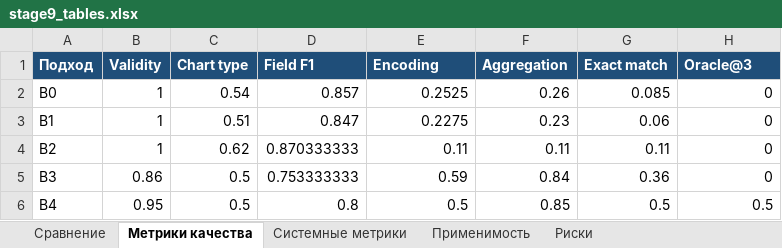
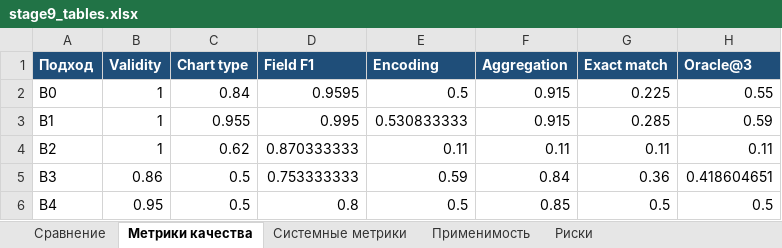
Before and after one commit to petrussia/NL2BI-AI-assistant, an Excel workbook: reports/stage9_report_materials/stage9_tables.xlsx, sheet Метрики качества, drawn as a sheet; values as stored, in another font and other column widths than the file's, no borders; charts and pictures not drawn; the diff names each change by its address in the sheet, - before the commit and + after, or states it on an @@ line.

Commit message:
Update final report materials

```diff
--- a/reports/stage9_report_materials/stage9_tables.xlsx (sheet Метрики качества)
+++ b/reports/stage9_report_materials/stage9_tables.xlsx (sheet Метрики качества)
-C2 (Chart type): 0.54
+C2 (Chart type): 0.84
-D2 (Field F1): 0.857
+D2 (Field F1): 0.9595
-E2 (Encoding): 0.2525
+E2 (Encoding): 0.5
-F2 (Aggregation): 0.26
+F2 (Aggregation): 0.915
-G2 (Exact match): 0.085
+G2 (Exact match): 0.225
-H2 (Oracle@3): 0
+H2 (Oracle@3): 0.55
-C3 (Chart type): 0.51
+C3 (Chart type): 0.955
-D3 (Field F1): 0.847
+D3 (Field F1): 0.995
-E3 (Encoding): 0.2275
+E3 (Encoding): 0.530833333
-F3 (Aggregation): 0.23
+F3 (Aggregation): 0.915
-G3 (Exact match): 0.06
+G3 (Exact match): 0.285
-H3 (Oracle@3): 0
+H3 (Oracle@3): 0.59
-H4 (Oracle@3): 0
+H4 (Oracle@3): 0.11
-H5 (Oracle@3): 0
+H5 (Oracle@3): 0.418604651
```
Also changed, not shown: sheet Системные метрики, charts or pictures, 13 other files.
